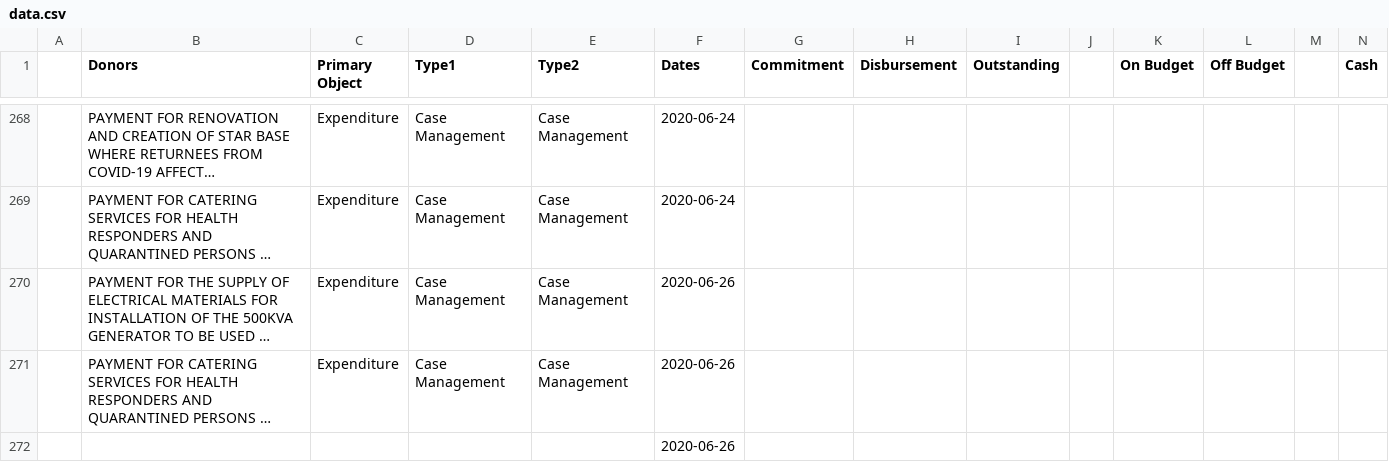
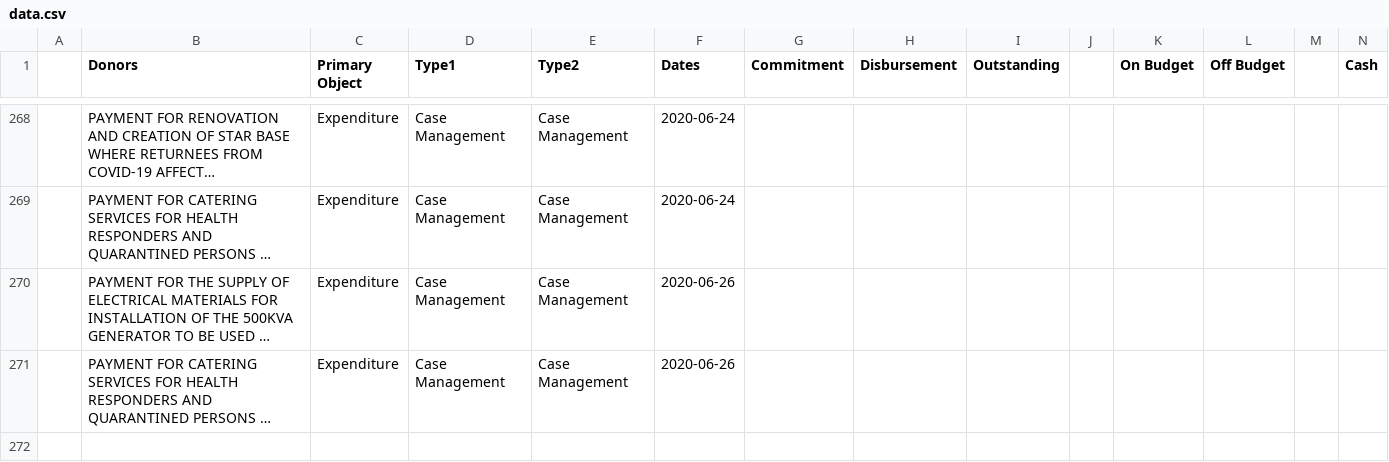
Before and after one commit to bsi-liberia/covid19-liberia-data, a CSV file: data.csv, drawn as a sheet; only a part is shown, gaps mark what is left out; long unchanged cells end in …; rows hold the shown columns only; the diff names each change by its address in the sheet, - before the commit and + after, or states it on an @@ line.

Commit message:
Deploying to gh-pages from  @ 1cbc0cb8944afd086abc70cd18e8859a107319be 🚀

```diff
--- a/data.csv
+++ b/data.csv
-row 272:  |  |  |  |  | 2020-06-26
```
